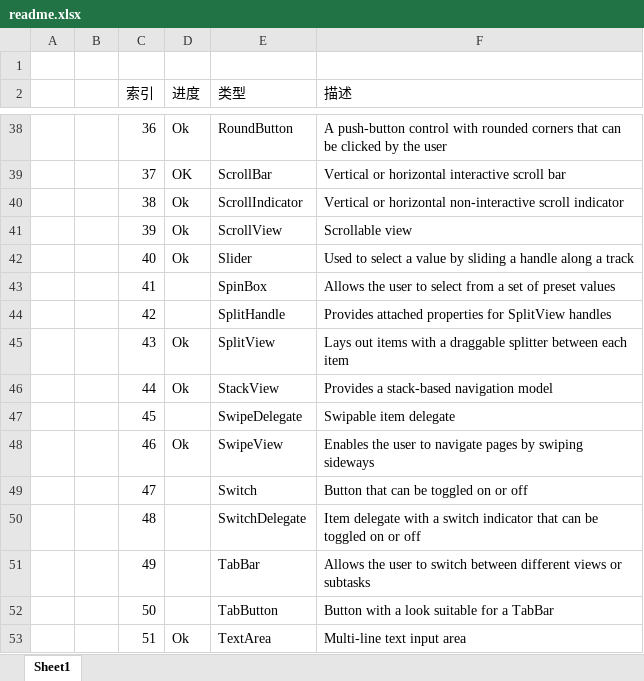
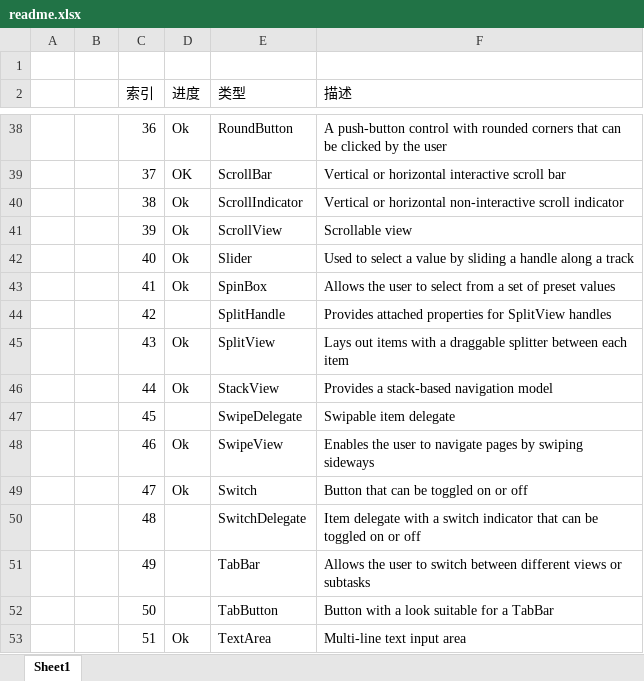
Before and after one commit to ngzqqb/chapter05, an Excel workbook: control2/appqml/control2/Control2/readme.xlsx, sheet Sheet1, drawn as a sheet; only a part is shown, gaps mark what is left out; values as stored, in another font and other column widths than the file's, no borders; conditional formats and table styles not drawn; the diff names each change by its address in the sheet, - before the commit and + after, or states it on an @@ line.

```diff
--- a/control2/appqml/control2/Control2/readme.xlsx (sheet Sheet1)
+++ b/control2/appqml/control2/Control2/readme.xlsx (sheet Sheet1)
-D43 (进度): (empty)
+D43 (进度): Ok
-D49 (进度): (empty)
+D49 (进度): Ok
```
Also changed, not shown: 3 other files.
